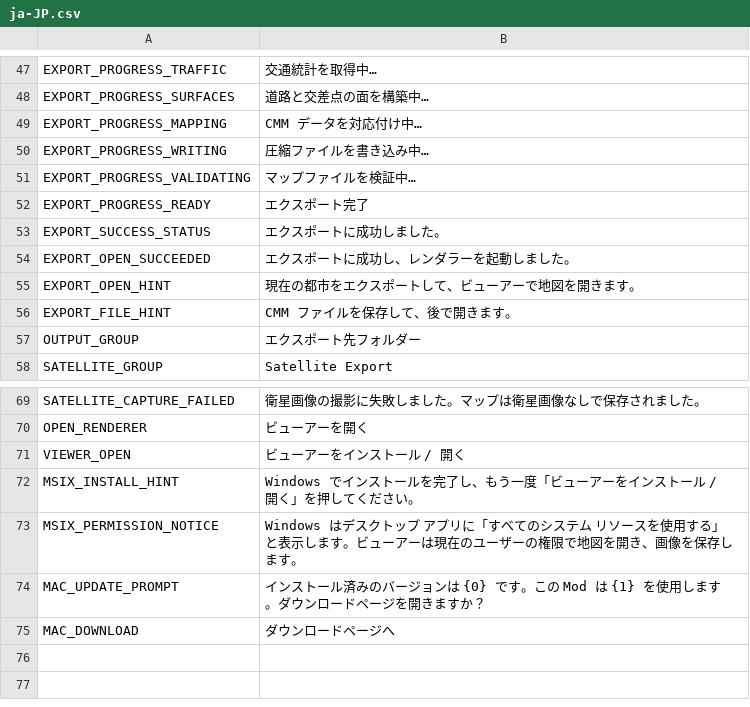
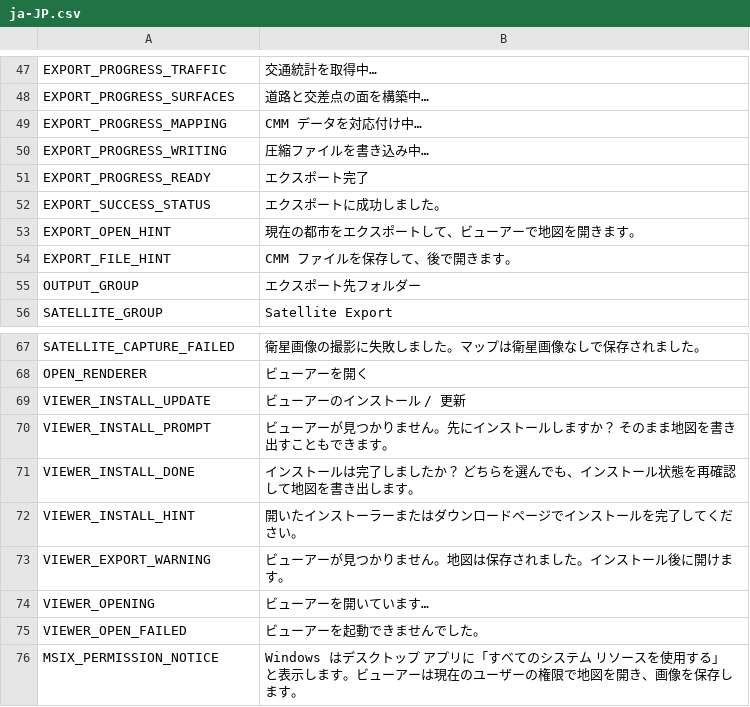
Before and after one commit to Liuiuera/CSLModernMap-CodeMod, a CSV file: CS1/Translations/ja-JP.csv, drawn as a sheet; only a part is shown, gaps mark what is left out.

```diff
--- a/CS1/Translations/ja-JP.csv
+++ b/CS1/Translations/ja-JP.csv
@@ -50,6 +50,4 @@
 "EXPORT_PROGRESS_WRITING","圧縮ファイルを書き込み中…",""
-"EXPORT_PROGRESS_VALIDATING","マップファイルを検証中…",""
 "EXPORT_PROGRESS_READY","エクスポート完了",""
 "EXPORT_SUCCESS_STATUS","エクスポートに成功しました。",""
-"EXPORT_OPEN_SUCCEEDED","エクスポートに成功し、レンダラーを起動しました。",""
 "EXPORT_OPEN_HINT","現在の都市をエクスポートして、ビューアーで地図を開きます。",""
@@ -70,6 +68,9 @@
 "OPEN_RENDERER","ビューアーを開く",""
-"VIEWER_OPEN","ビューアーをインストール / 開く",""
-"MSIX_INSTALL_HINT","Windows でインストールを完了し、もう一度「ビューアーをインストール / 開く」を押してください。",""
+"VIEWER_INSTALL_UPDATE","ビューアーのインストール / 更新",""
+"VIEWER_INSTALL_PROMPT","ビューアーが見つかりません。先にインストールしますか？ そのまま地図を書き出すこともできます。",""
+"VIEWER_INSTALL_DONE","インストールは完了しましたか？ どちらを選んでも、インストール状態を再確認して地図を書き出します。",""
+"VIEWER_INSTALL_HINT","開いたインストーラーまたはダウンロードページでインストールを完了してください。",""
+"VIEWER_EXPORT_WARNING","ビューアーが見つかりません。地図は保存されました。インストール後に開けます。",""
+"VIEWER_OPENING","ビューアーを開いています…",""
+"VIEWER_OPEN_FAILED","ビューアーを起動できませんでした。",""
 "MSIX_PERMISSION_NOTICE","Windows はデスクトップ アプリに「すべてのシステム リソースを使用する」と表示します。ビューアーは現在のユーザーの権限で地図を開き、画像を保存します。",""
-"MAC_UPDATE_PROMPT","インストール済みのバージョンは {0} です。この Mod は {1} を使用します。ダウンロードページを開きますか？",""
-"MAC_DOWNLOAD","ダウンロードページへ",""
```
Also changed, not shown: CS1/Translations/de-DE.csv, CS1/Translations/es-ES.csv, 44 other files.
